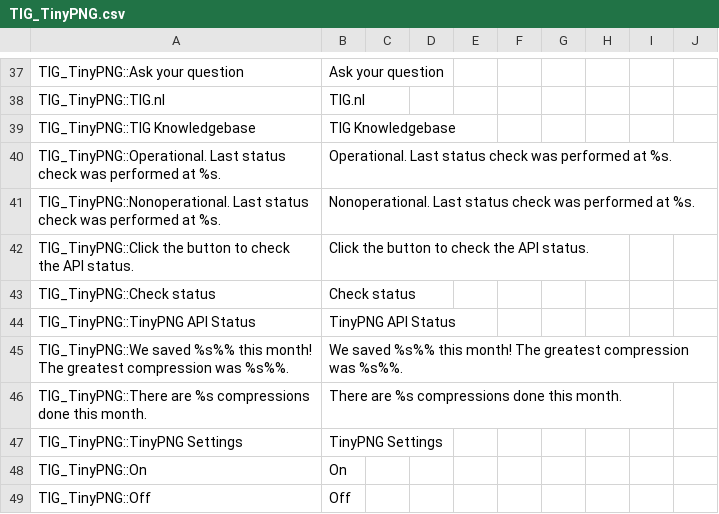
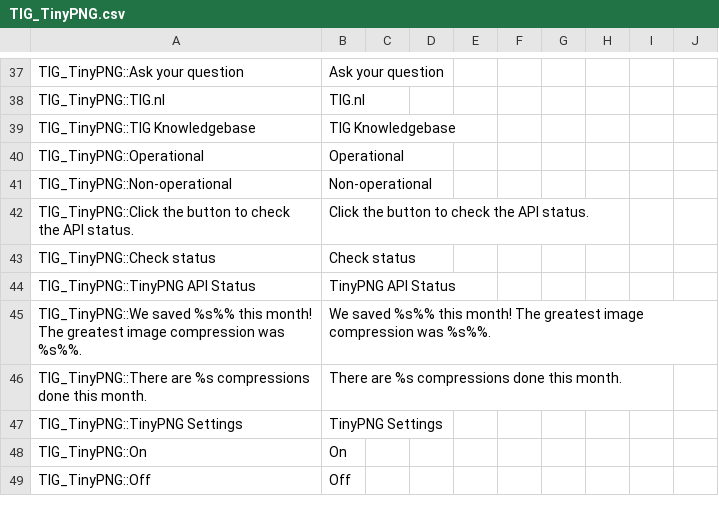
Before and after one commit to tinify/magento1-plugin, a CSV file: app/locale/en_US/TIG_TinyPNG.csv, drawn as a sheet; only a part is shown, gaps mark what is left out; the diff covers the shown part only.

```diff
--- a/app/locale/en_US/TIG_TinyPNG.csv
+++ b/app/locale/en_US/TIG_TinyPNG.csv
@@ -39,4 +39,4 @@
 "TIG_TinyPNG::TIG Knowledgebase","TIG Knowledgebase"
-"TIG_TinyPNG::Operational. Last status check was performed at %s.","Operational. Last status check was performed at %s."
-"TIG_TinyPNG::Nonoperational. Last status check was performed at %s.","Nonoperational. Last status check was performed at %s."
+"TIG_TinyPNG::Operational","Operational"
+"TIG_TinyPNG::Non-operational","Non-operational"
 "TIG_TinyPNG::Click the button to check the API status.","Click the button to check the API status."
@@ -44,3 +44,3 @@
 "TIG_TinyPNG::TinyPNG API Status","TinyPNG API Status"
-"TIG_TinyPNG::We saved %s%% this month! The greatest compression was %s%%.","We saved %s%% this month! The greatest compression was %s%%."
+"TIG_TinyPNG::We saved %s%% this month! The greatest image compression was %s%%.","We saved %s%% this month! The greatest image compression was %s%%."
 "TIG_TinyPNG::There are %s compressions done this month.","There are %s compressions done this month."
```
Also changed, not shown: 20 added rows and 2 edited cells elsewhere in this file, 4 other files.
